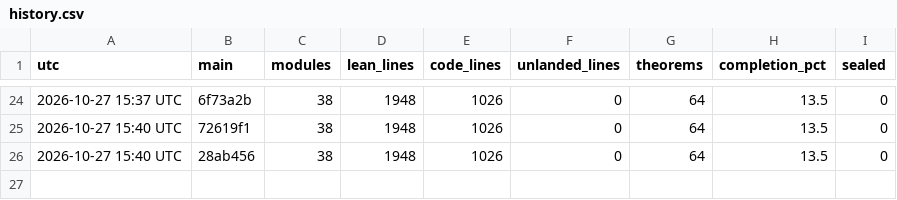
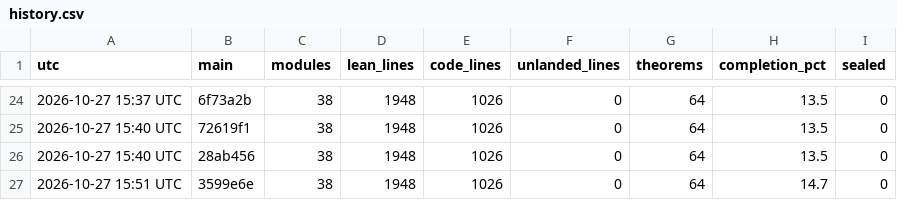
Before and after one commit to aravindkarthigeyan/KAM-dev, a CSV file: docs/campaign/history.csv, drawn as a sheet; only a part is shown, gaps mark what is left out.

```diff
--- a/docs/campaign/history.csv
+++ b/docs/campaign/history.csv
@@ -26 +26,2 @@ utc,main,modules,lean_lines,code_lines,unlanded_lines,theorems,completion_pct,se
 2026-10-27 15:40 UTC,28ab456,38,1948,1026,0,64,13.5,0
+2026-10-27 15:51 UTC,3599e6e,38,1948,1026,0,64,14.7,0
```
Also changed, not shown: 1 other file.
